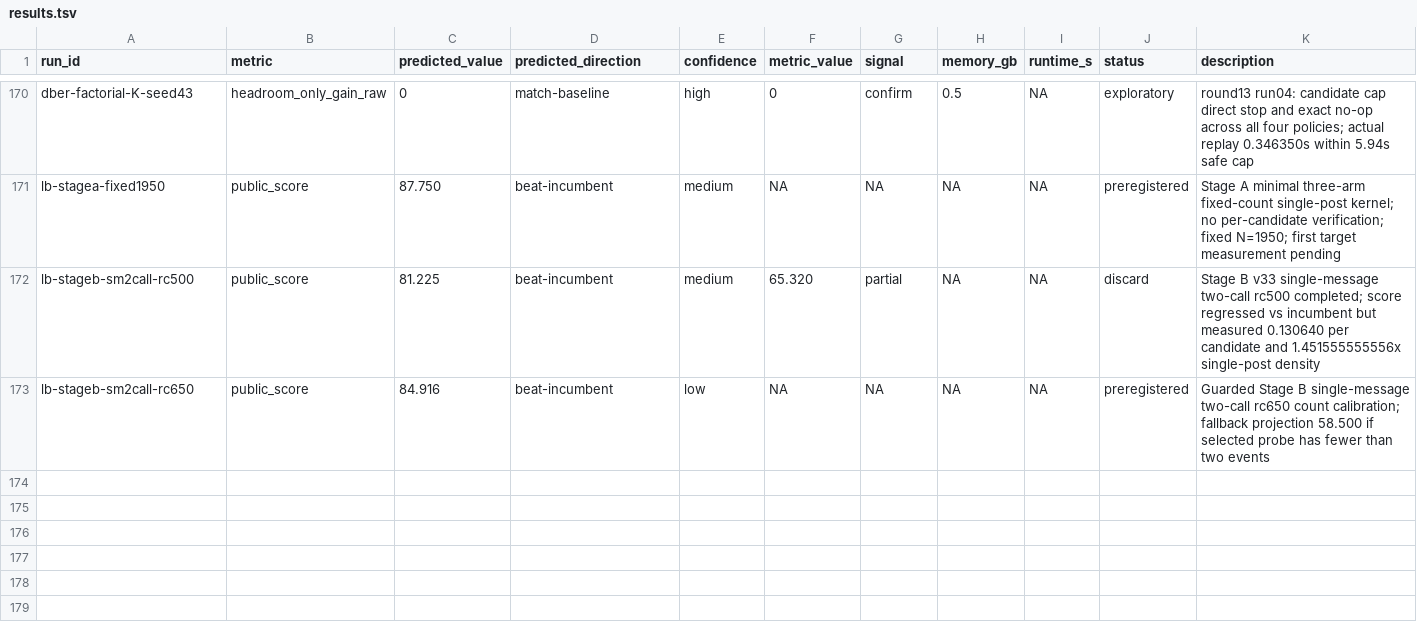
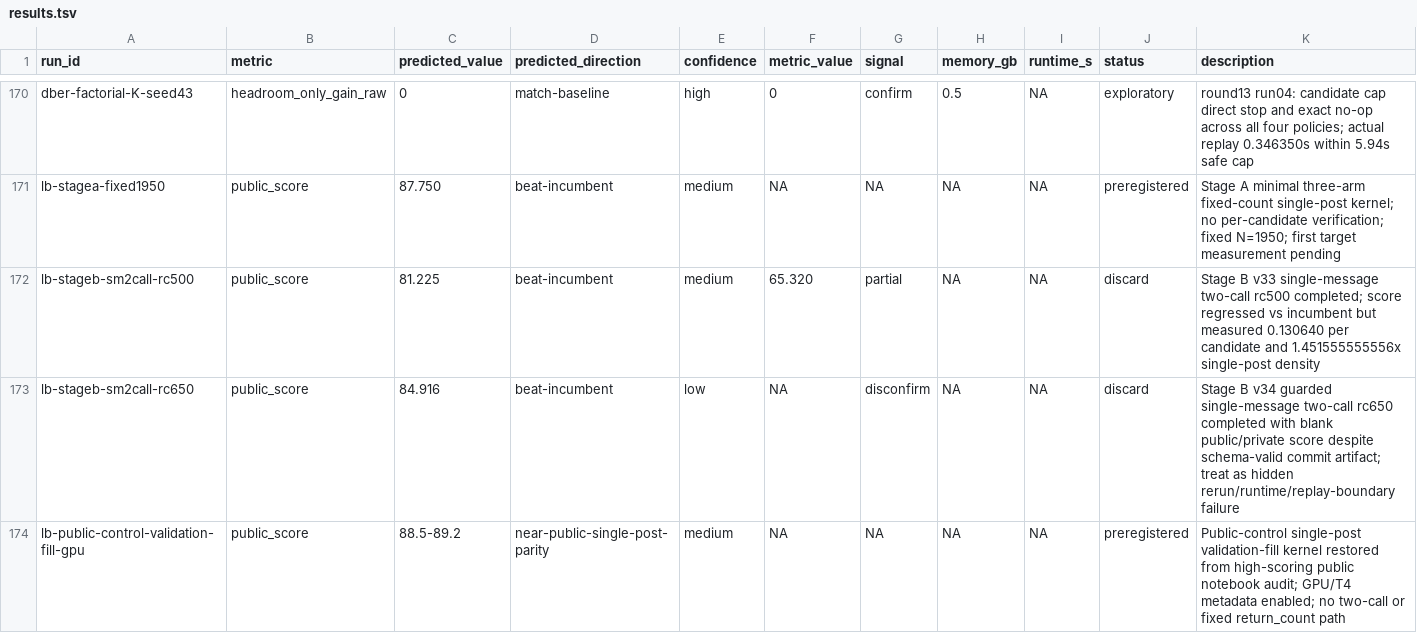
Before and after one commit to wms2537/agent-security, a TSV file: results.tsv, drawn as a sheet; only a part is shown, gaps mark what is left out.

Commit message:
research: restore public validation-fill control

```diff
--- a/results.tsv
+++ b/results.tsv
@@ -172,2 +172,3 @@ lb-stagea-fixed1950	public_score	87.750	beat-incumbent	medium	NA	NA	NA	NA	prereg
 lb-stageb-sm2call-rc500	public_score	81.225	beat-incumbent	medium	65.320	partial	NA	NA	discard	Stage B v33 single-message two-call rc500 completed; score regressed vs incumbent but measured 0.130640 per candidate and 1.451555555556x single-post density
-lb-stageb-sm2call-rc650	public_score	84.916	beat-incumbent	low	NA	NA	NA	NA	preregistered	Guarded Stage B single-message two-call rc650 count calibration; fallback projection 58.500 if selected probe has fewer than two events
+lb-stageb-sm2call-rc650	public_score	84.916	beat-incumbent	low	NA	disconfirm	NA	NA	discard	Stage B v34 guarded single-message two-call rc650 completed with blank public/private score despite schema-valid commit artifact; treat as hidden rerun/runtime/replay-boundary failure
+lb-public-control-validation-fill-gpu	public_score	88.5-89.2	near-public-single-post-parity	medium	NA	NA	NA	NA	preregistered	Public-control single-post validation-fill kernel restored from high-scoring public notebook audit; GPU/T4 metadata enabled; no two-call or fixed return_count path
```
Also changed, not shown: competition/leaderboard_experiments.tsv, 8 other files.
